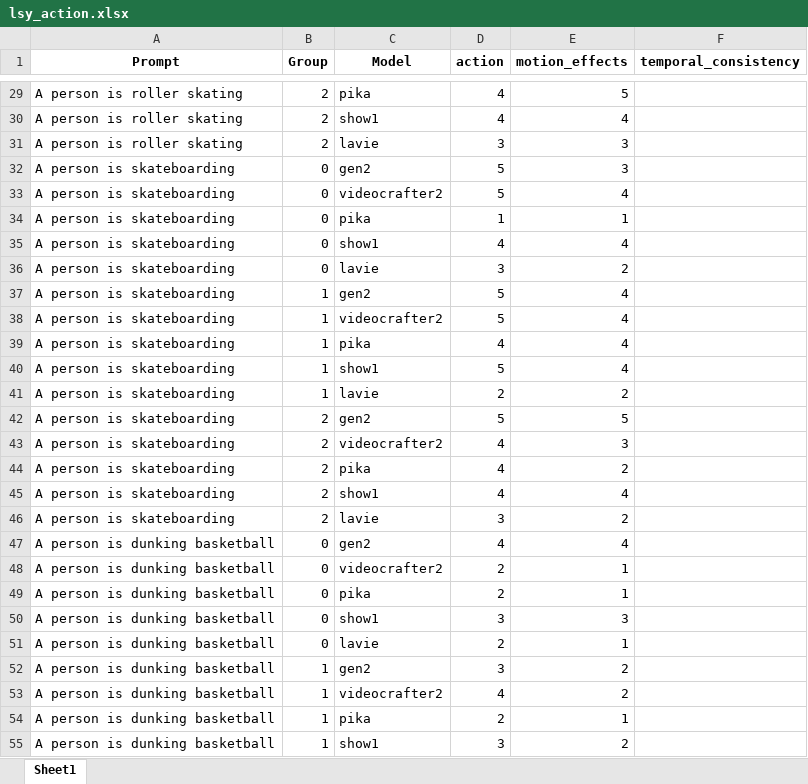
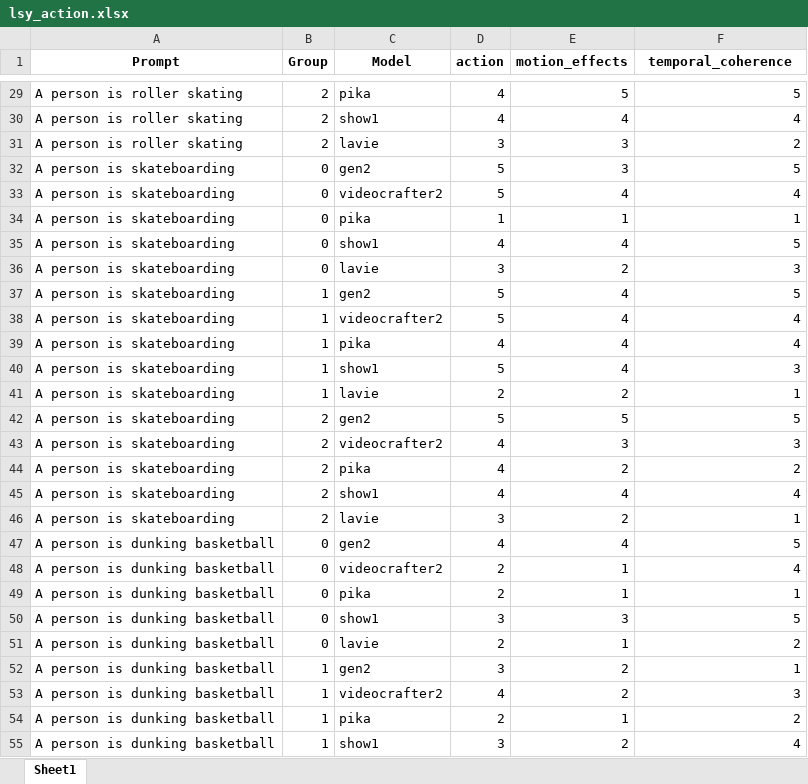
Before and after one commit to Chenzhou2344/HighlyHumanLikeVEB, an Excel workbook: Human_anno/humananno_res/lsy_action.xlsx, sheet Sheet1, drawn as a sheet; only a part is shown, gaps mark what is left out; values as stored, in another font and other column widths than the file's, no borders; the diff covers the shown part only; the diff names each change by its address in the sheet, - before the commit and + after, or states it on an @@ line.

Commit message:
update temporal coherence

```diff
--- a/Human_anno/humananno_res/lsy_action.xlsx (sheet Sheet1)
+++ b/Human_anno/humananno_res/lsy_action.xlsx (sheet Sheet1)
-F1: temporal_consistency
+F1: temporal_coherence
-F29 (temporal_coherence): (empty)
+F29 (temporal_coherence): 5
-F30 (temporal_coherence): (empty)
+F30 (temporal_coherence): 4
-F31 (temporal_coherence): (empty)
+F31 (temporal_coherence): 2
-F32 (temporal_coherence): (empty)
+F32 (temporal_coherence): 5
-F33 (temporal_coherence): (empty)
+F33 (temporal_coherence): 4
-F34 (temporal_coherence): (empty)
+F34 (temporal_coherence): 1
-F35 (temporal_coherence): (empty)
+F35 (temporal_coherence): 5
-F36 (temporal_coherence): (empty)
+F36 (temporal_coherence): 3
-F37 (temporal_coherence): (empty)
+F37 (temporal_coherence): 5
-F38:F39 (temporal_coherence): (empty)
+F38:F39 (temporal_coherence): 4
-F40 (temporal_coherence): (empty)
+F40 (temporal_coherence): 3
-F41 (temporal_coherence): (empty)
+F41 (temporal_coherence): 1
-F42 (temporal_coherence): (empty)
+F42 (temporal_coherence): 5
-F43 (temporal_coherence): (empty)
+F43 (temporal_coherence): 3
-F44 (temporal_coherence): (empty)
+F44 (temporal_coherence): 2
-F45 (temporal_coherence): (empty)
+F45 (temporal_coherence): 4
-F46 (temporal_coherence): (empty)
+F46 (temporal_coherence): 1
-F47 (temporal_coherence): (empty)
+F47 (temporal_coherence): 5
-F48 (temporal_coherence): (empty)
+F48 (temporal_coherence): 4
-F49 (temporal_coherence): (empty)
+F49 (temporal_coherence): 1
-F50 (temporal_coherence): (empty)
+F50 (temporal_coherence): 5
-F51 (temporal_coherence): (empty)
+F51 (temporal_coherence): 2
-F52 (temporal_coherence): (empty)
+F52 (temporal_coherence): 1
-F53 (temporal_coherence): (empty)
+F53 (temporal_coherence): 3
-F54 (temporal_coherence): (empty)
+F54 (temporal_coherence): 2
-F55 (temporal_coherence): (empty)
+F55 (temporal_coherence): 4
```
Also changed, not shown: 1173 edited cells elsewhere in this sheet, 7 other files.
